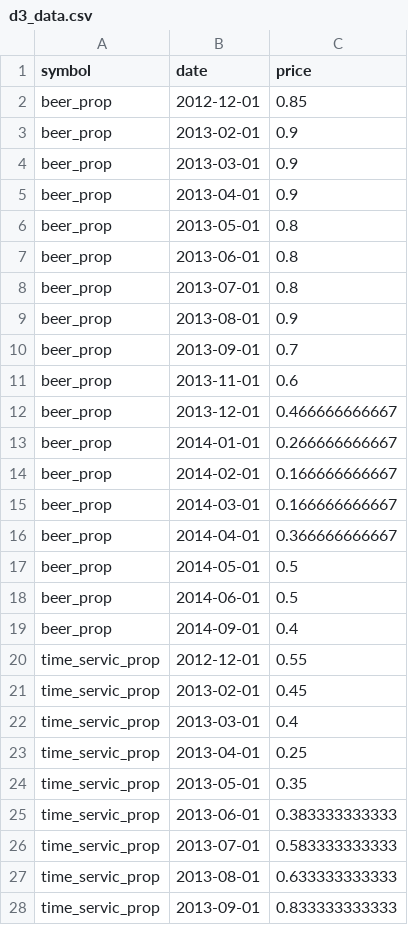
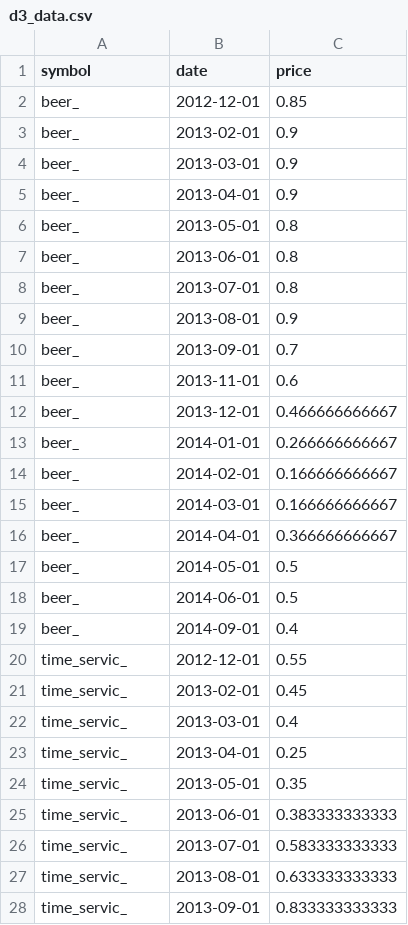
Before and after one commit to yuruc/YelpData, a CSV file: Seasonality/d3_data.csv, drawn as a sheet; only a part is shown; the diff covers the shown part only.

```diff
--- a/Seasonality/d3_data.csv
+++ b/Seasonality/d3_data.csv
@@ -1,28 +1,28 @@
 symbol,date,price
-beer_prop,2012-12-01,0.85
-beer_prop,2013-02-01,0.9
-beer_prop,2013-03-01,0.9
-beer_prop,2013-04-01,0.9
-beer_prop,2013-05-01,0.8
-beer_prop,2013-06-01,0.8
-beer_prop,2013-07-01,0.8
-beer_prop,2013-08-01,0.9
-beer_prop,2013-09-01,0.7
-beer_prop,2013-11-01,0.6
-beer_prop,2013-12-01,0.466666666667
-beer_prop,2014-01-01,0.266666666667
-beer_prop,2014-02-01,0.166666666667
-beer_prop,2014-03-01,0.166666666667
-beer_prop,2014-04-01,0.366666666667
-beer_prop,2014-05-01,0.5
-beer_prop,2014-06-01,0.5
-beer_prop,2014-09-01,0.4
-time_servic_prop,2012-12-01,0.55
-time_servic_prop,2013-02-01,0.45
-time_servic_prop,2013-03-01,0.4
-time_servic_prop,2013-04-01,0.25
-time_servic_prop,2013-05-01,0.35
-time_servic_prop,2013-06-01,0.383333333333
-time_servic_prop,2013-07-01,0.583333333333
-time_servic_prop,2013-08-01,0.633333333333
-time_servic_prop,2013-09-01,0.833333333333
+beer_,2012-12-01,0.85
+beer_,2013-02-01,0.9
+beer_,2013-03-01,0.9
+beer_,2013-04-01,0.9
+beer_,2013-05-01,0.8
+beer_,2013-06-01,0.8
+beer_,2013-07-01,0.8
+beer_,2013-08-01,0.9
+beer_,2013-09-01,0.7
+beer_,2013-11-01,0.6
+beer_,2013-12-01,0.466666666667
+beer_,2014-01-01,0.266666666667
+beer_,2014-02-01,0.166666666667
+beer_,2014-03-01,0.166666666667
+beer_,2014-04-01,0.366666666667
+beer_,2014-05-01,0.5
+beer_,2014-06-01,0.5
+beer_,2014-09-01,0.4
+time_servic_,2012-12-01,0.55
+time_servic_,2013-02-01,0.45
+time_servic_,2013-03-01,0.4
+time_servic_,2013-04-01,0.25
+time_servic_,2013-05-01,0.35
+time_servic_,2013-06-01,0.383333333333
+time_servic_,2013-07-01,0.583333333333
+time_servic_,2013-08-01,0.633333333333
+time_servic_,2013-09-01,0.833333333333
```
Also changed, not shown: 36 added rows and 27 edited cells elsewhere in this file, 3 other files.
